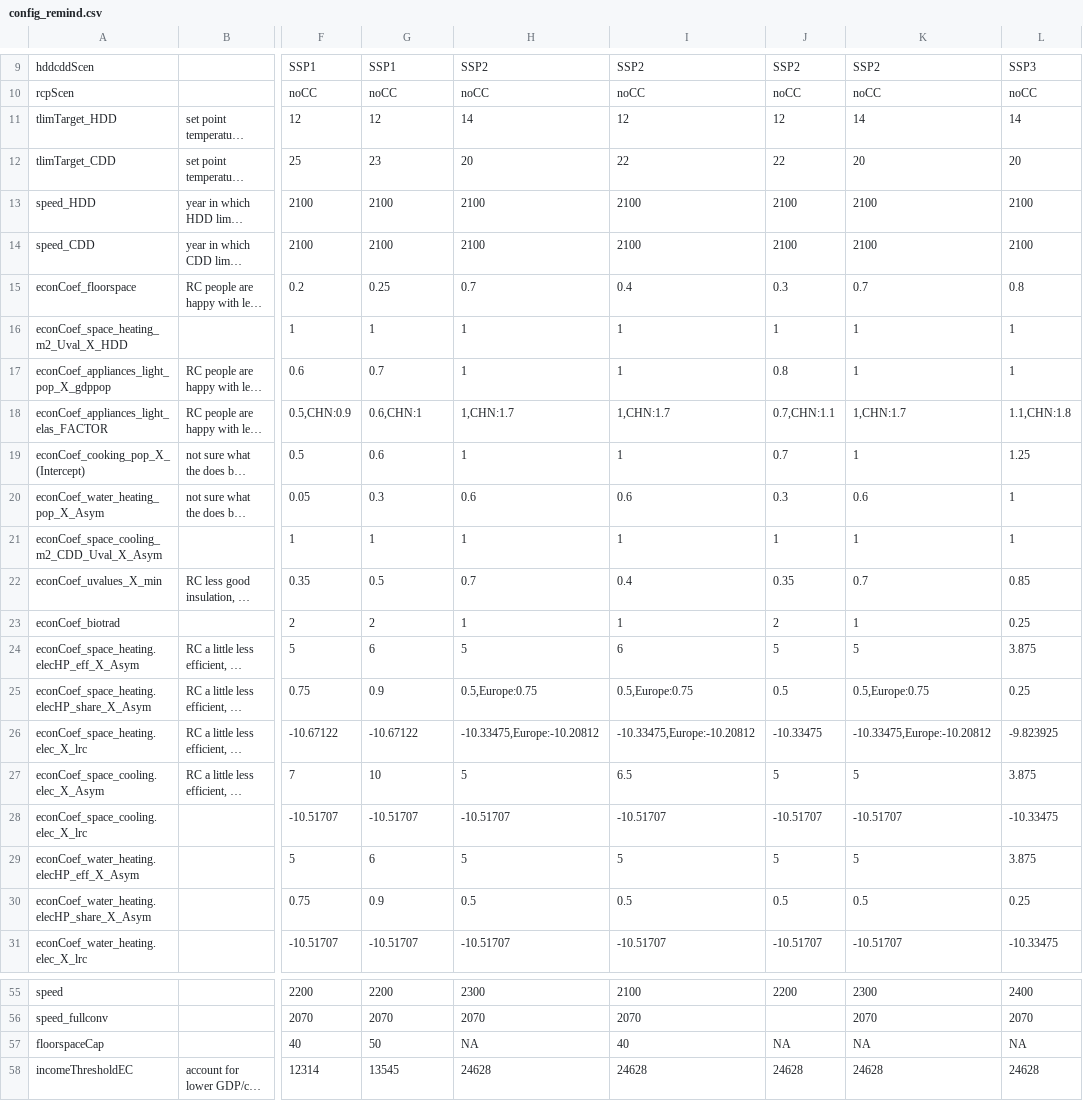
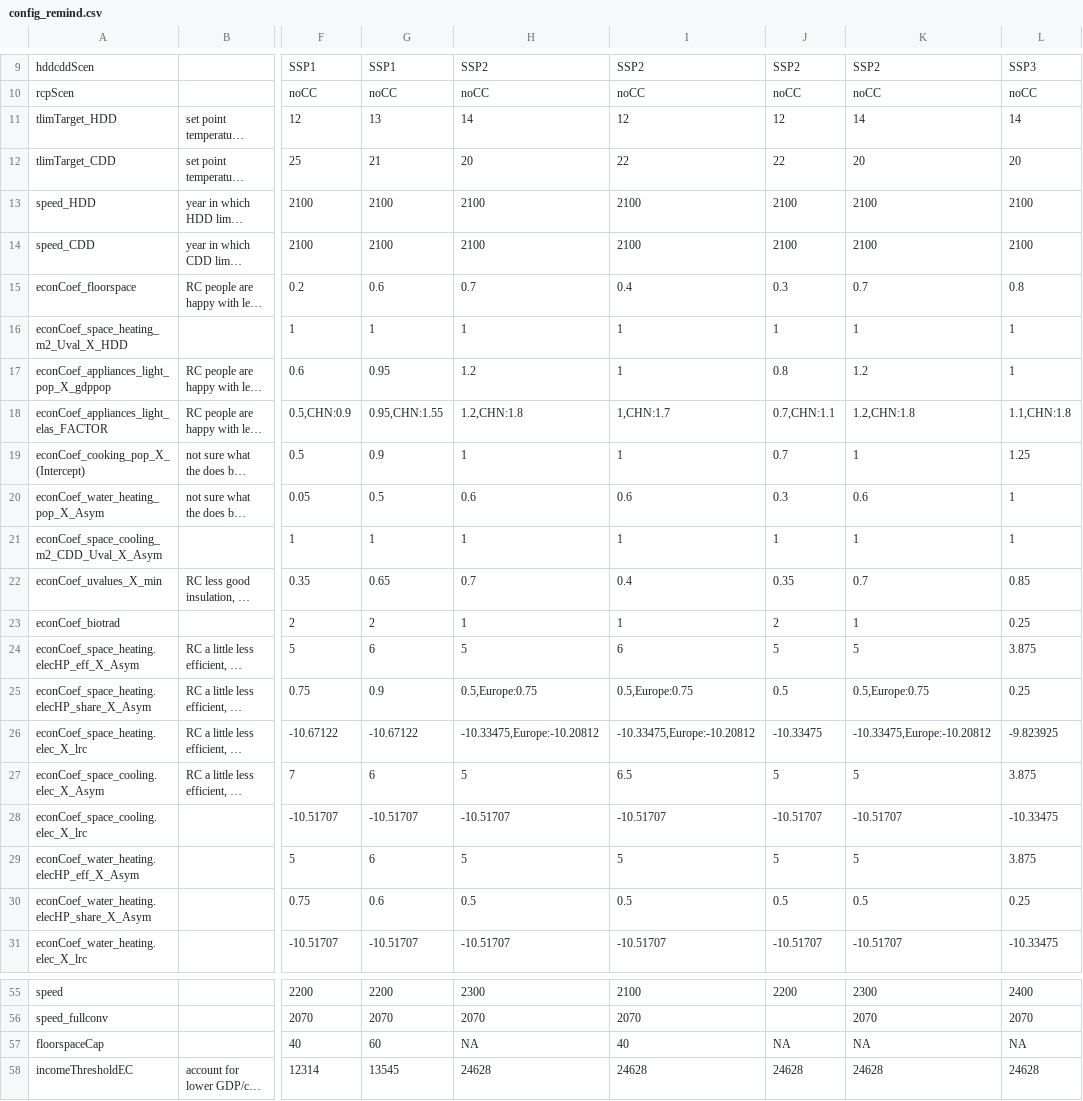
Before and after one commit to pik-piam/edgebuildings, a CSV file: inst/config/config_remind.csv, drawn as a sheet; only a part is shown, gaps mark what is left out; long unchanged cells end in …; the diff names each change by its address in the sheet, - before the commit and + after, or states it on an @@ line.

```diff
--- a/inst/config/config_remind.csv
+++ b/inst/config/config_remind.csv
-G11: 12
+G11: 13
-G12: 23
+G12: 21
-G15: 0.25
+G15: 0.6
-G17: 0.7
+G17: 0.95
-H17: 1
+H17: 1.2
-K17: 1
+K17: 1.2
-G18: 0.6,CHN:1
+G18: 0.95,CHN:1.55
-H18: 1,CHN:1.7
+H18: 1.2,CHN:1.8
-K18: 1,CHN:1.7
+K18: 1.2,CHN:1.8
-G19: 0.6
+G19: 0.9
-G20: 0.3
+G20: 0.5
-G22: 0.5
+G22: 0.65
-G27: 10
+G27: 6
-G30: 0.9
+G30: 0.6
-G57: 50
+G57: 60
```
Also changed, not shown: inst/config/config_remind_new.csv, inst/config/config_remind_test.csv, 4 other files.
